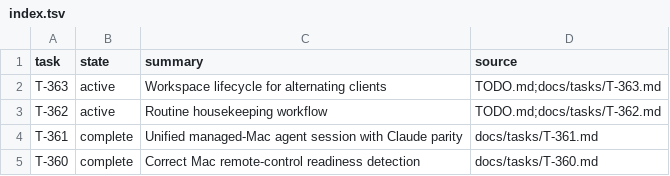
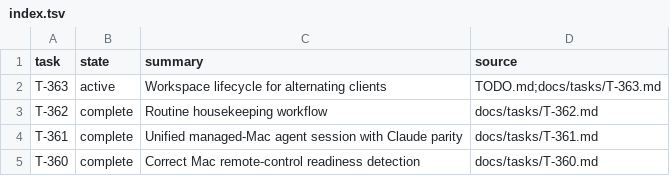
Before and after one commit to rioyokotalab/harness, a TSV file: docs/tasks/index.tsv, drawn as a sheet; only a part is shown.

```diff
--- a/docs/tasks/index.tsv
+++ b/docs/tasks/index.tsv
@@ -2,3 +2,3 @@ task	state	summary	source
 T-363	active	Workspace lifecycle for alternating clients	TODO.md;docs/tasks/T-363.md
-T-362	active	Routine housekeeping workflow	TODO.md;docs/tasks/T-362.md
+T-362	complete	Routine housekeeping workflow	docs/tasks/T-362.md
 T-361	complete	Unified managed-Mac agent session with Claude parity	docs/tasks/T-361.md
```
Also changed, not shown: 3 other files.
